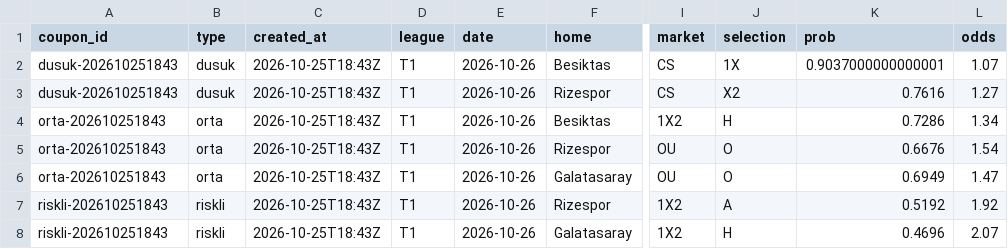
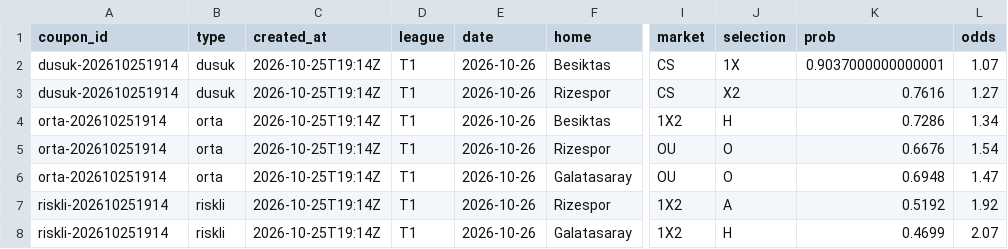
Before and after one commit to Tayips/IddiaTahmin, a CSV file: data/coupons.csv, drawn as a sheet; only a part is shown, gaps mark what is left out; the diff names each change by its address in the sheet, - before the commit and + after, or states it on an @@ line.

```diff
--- a/data/coupons.csv
+++ b/data/coupons.csv
-A2:A3 (coupon_id): dusuk-202610251843
+A2:A3 (coupon_id): dusuk-202610251914
-C2:C8 (created_at): 2026-10-25T18:43Z
+C2:C8 (created_at): 2026-10-25T19:14Z
-A4:A6 (coupon_id): orta-202610251843
+A4:A6 (coupon_id): orta-202610251914
-K6 (prob): 0.6949
+K6 (prob): 0.6948
-A7:A8 (coupon_id): riskli-202610251843
+A7:A8 (coupon_id): riskli-202610251914
-K8 (prob): 0.4696
+K8 (prob): 0.4699
```
Also changed, not shown: data/predictions.csv, 3 other files.
